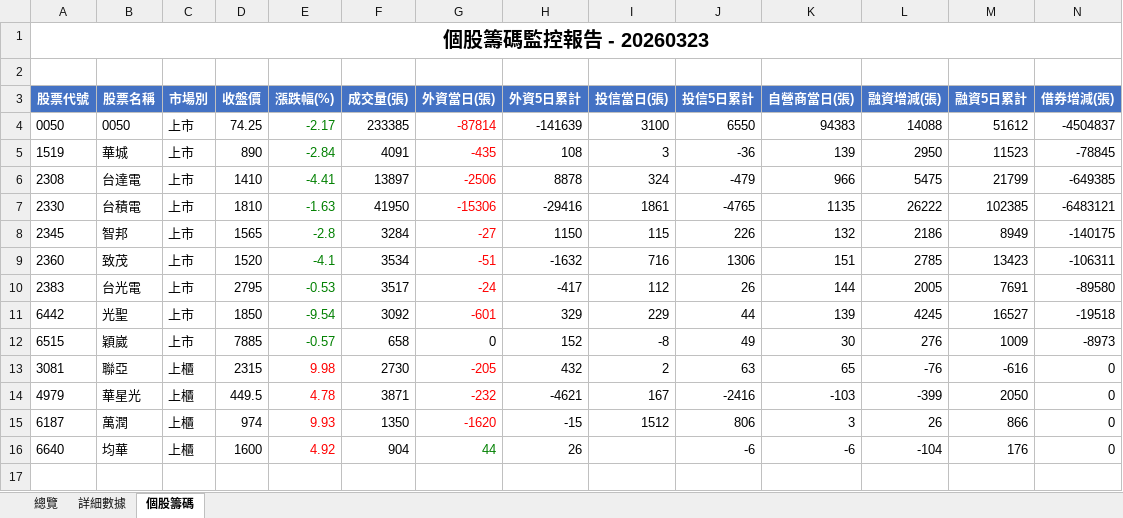
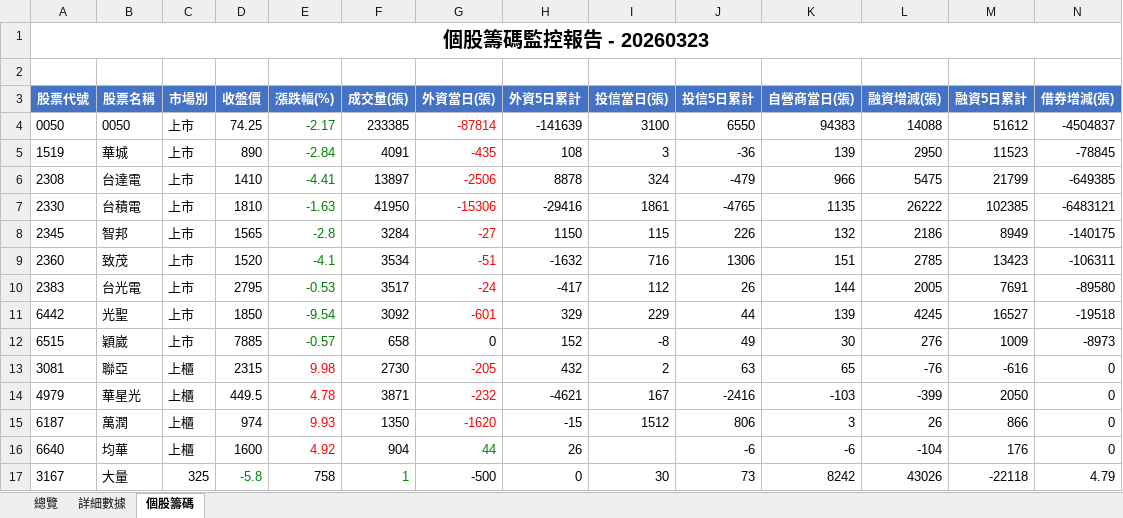
Before and after one commit to jimmyhua123/TW_stock_risk_monitor, an Excel workbook: outputs/monitor_xlsx/20260323.xlsx, sheet 個股籌碼, drawn as a sheet; only a part is shown; values as stored, in another font and other column widths than the file's, no borders; rows hold the shown columns only; the diff names each change by its address in the sheet, - before the commit and + after, or states it on an @@ line.

```diff
--- a/outputs/monitor_xlsx/20260323.xlsx (sheet 個股籌碼)
+++ b/outputs/monitor_xlsx/20260323.xlsx (sheet 個股籌碼)
+row 17: 3167 | 大量 | 325 | -5.8 | 758 | 1 | -500 | 0 | 30 | 73 | 8242 | 43026 | -22118 | 4.79
```
Also changed, not shown: outputs/monitor_xlsx/20260226.xlsx, outputs/monitor_xlsx/20260302.xlsx, 43 other files.
